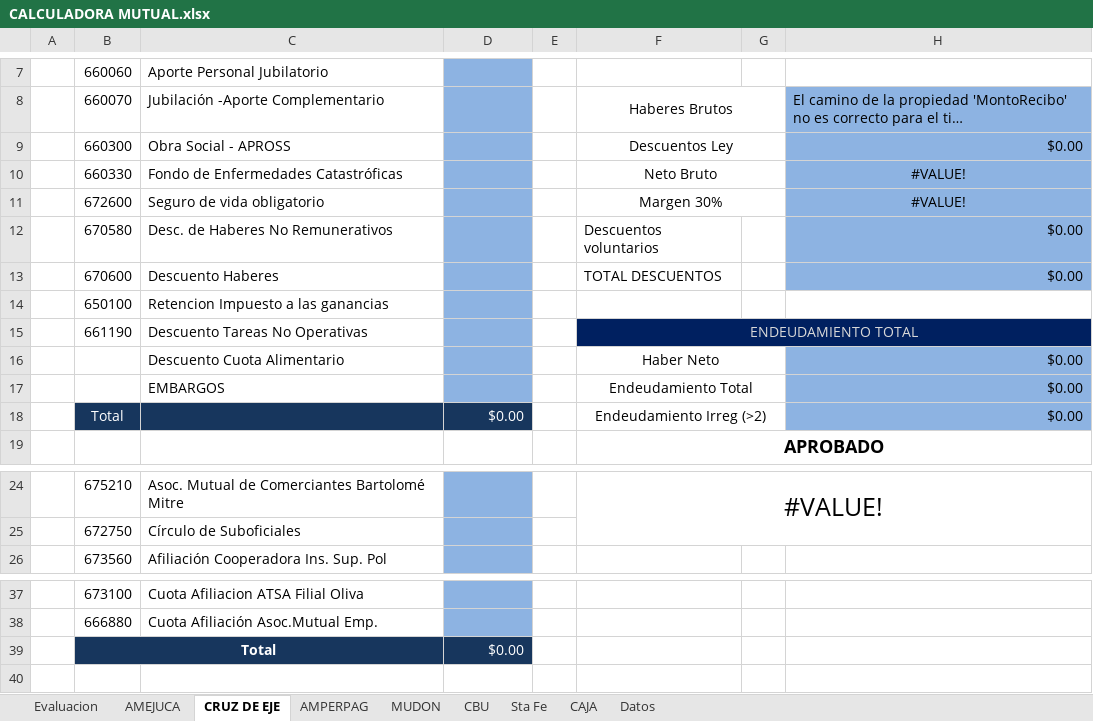
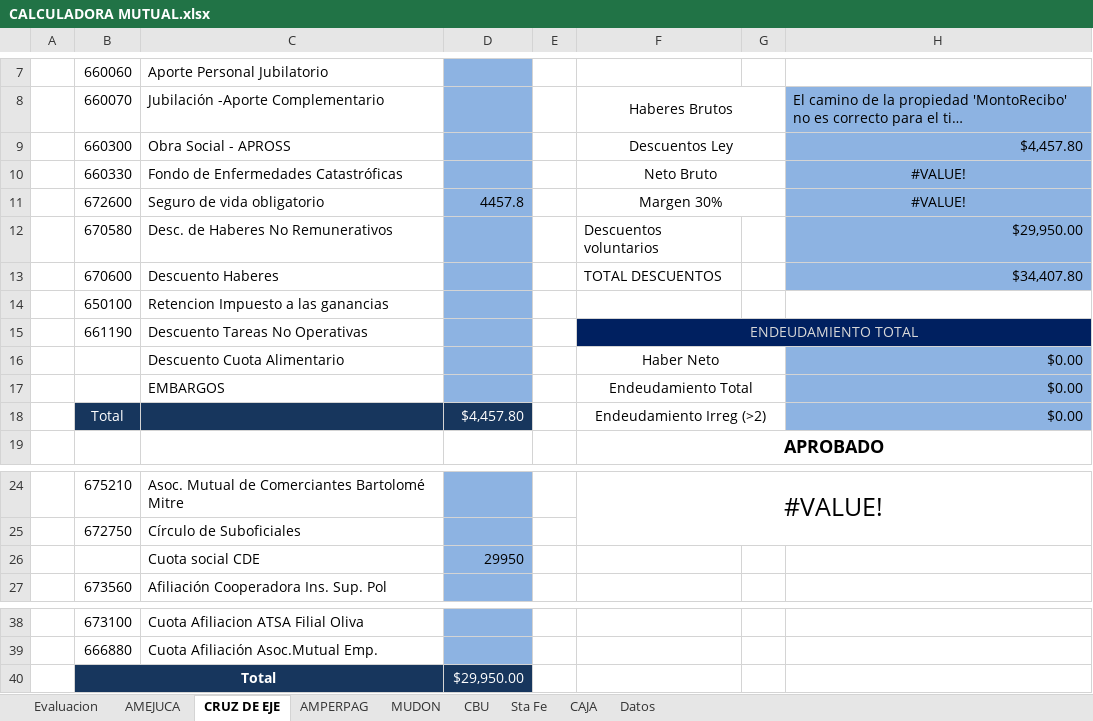
Before and after one commit to Red-Unisol/redunisol-platform, an Excel workbook: web/solicitudes-web/celesol-backend/docs/calculadora-riesgo/CALCULADORA MUTUAL.xlsx, sheet CRUZ DE EJE, drawn as a sheet; only a part is shown, gaps mark what is left out; long unchanged cells end in …; values as stored, in another font and other column widths than the file's, no borders; addresses are those after the commit; the diff names each change by its address in the sheet, - before the commit and + after, or states it on an @@ line.

```diff
--- a/web/solicitudes-web/celesol-backend/docs/calculadora-riesgo/CALCULADORA MUTUAL.xlsx (sheet CRUZ DE EJE)
+++ b/web/solicitudes-web/celesol-backend/docs/calculadora-riesgo/CALCULADORA MUTUAL.xlsx (sheet CRUZ DE EJE)
-H9: $0.00
+H9: $4,457.80
-D11: (empty)
+D11: 4457.8
-H12: $0.00
+H12: $29,950.00
-H13: $0.00
+H13: $34,407.80
-D18: $0.00
+D18: $4,457.80
+row 26:  |  | Cuota social CDE | 29950
-D40: $0.00
+D40: $29,950.00
```
Also changed, not shown: charts or pictures.
